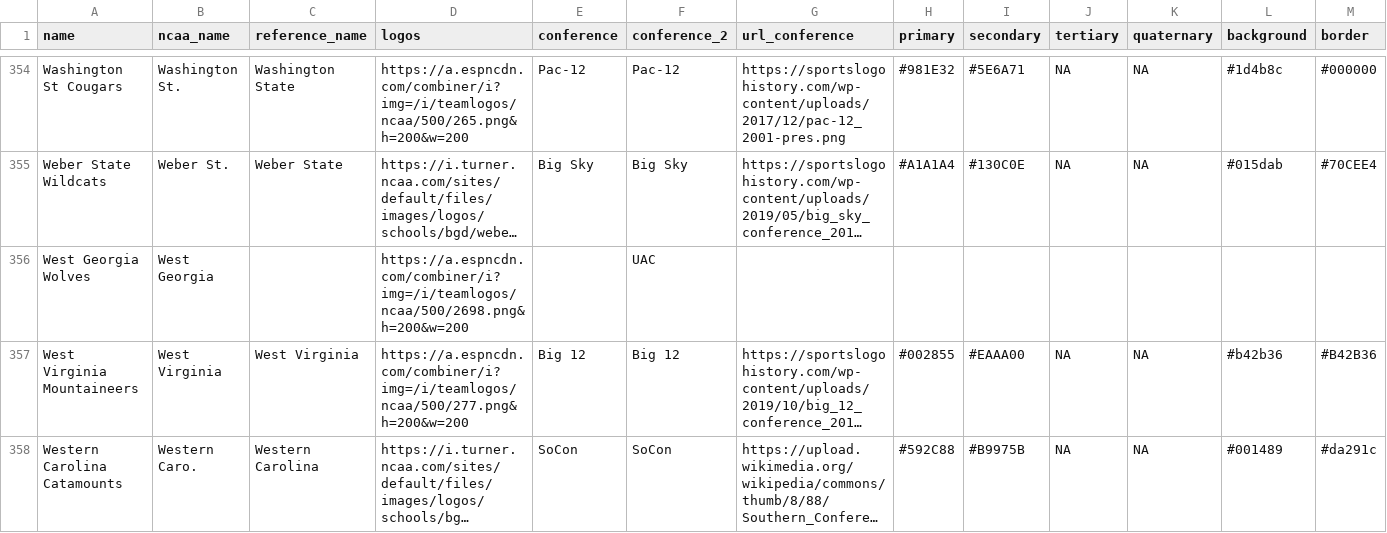
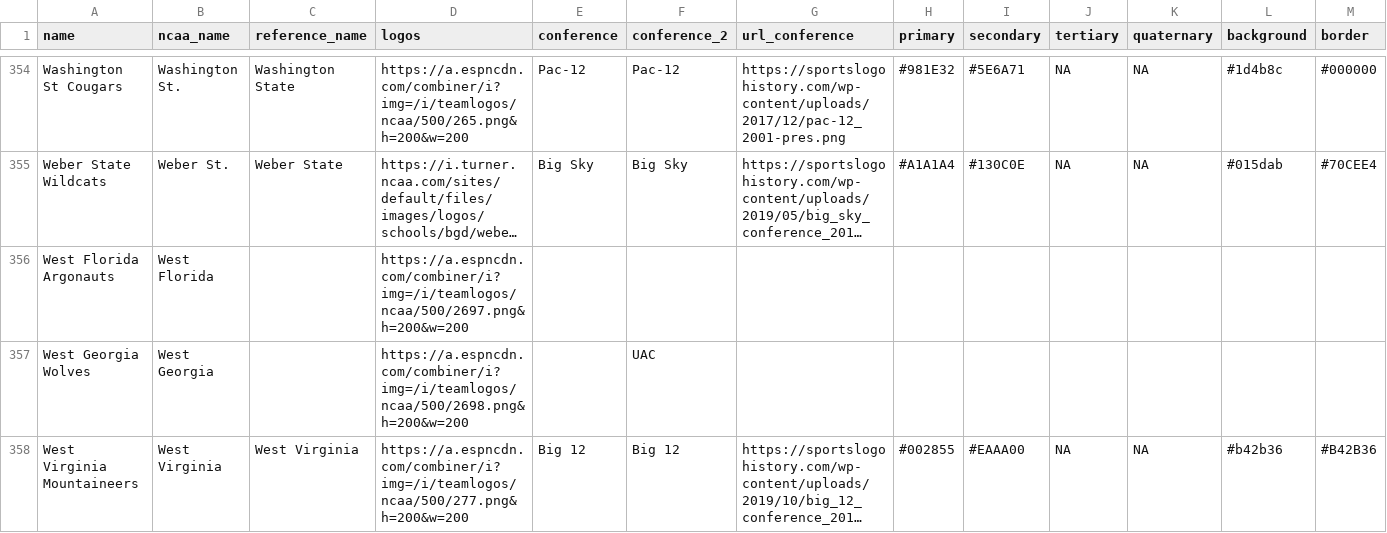
Before and after one commit to trashduty/cbb, a CSV file: data/logos.csv, drawn as a sheet; only a part is shown, gaps mark what is left out; the shorter side is filled out with more unchanged rows; long unchanged cells end in …; the diff names each change by its address in the sheet, - before the commit and + after, or states it on an @@ line.

```diff
--- a/data/logos.csv
+++ b/data/logos.csv
+row 356: West Florida Argonauts | West Florida |  | https://a.espncdn.com/combiner/i?img=/i/teamlogos/ncaa/500/2697.png&h=200&w=200
```
